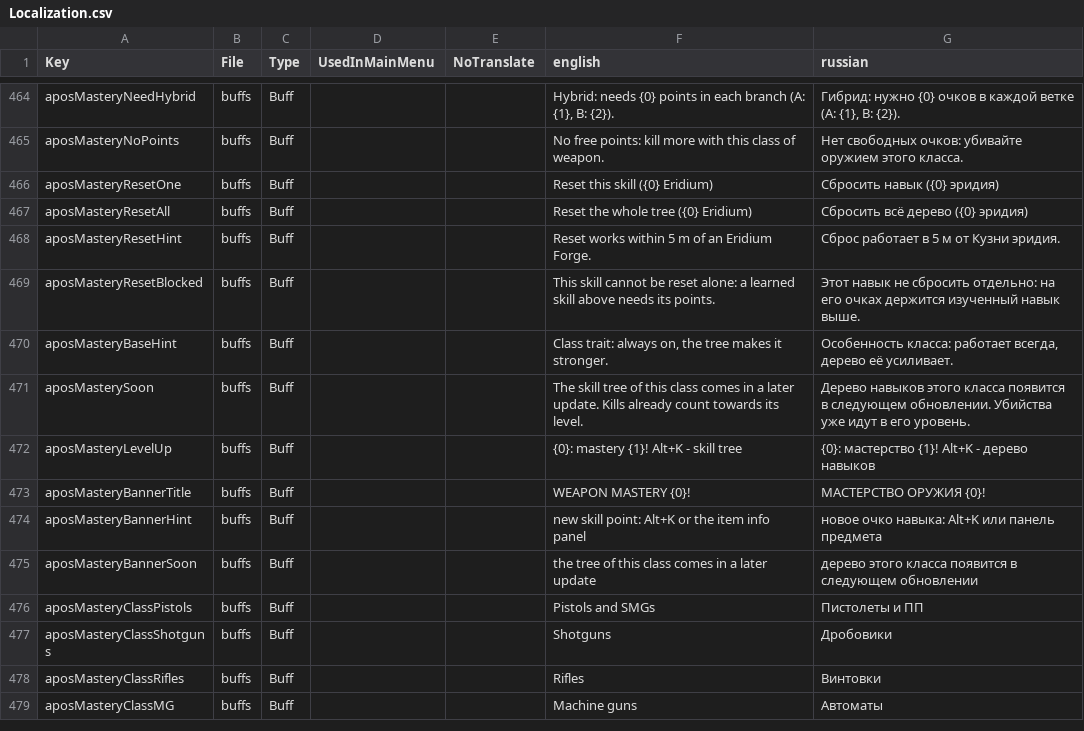
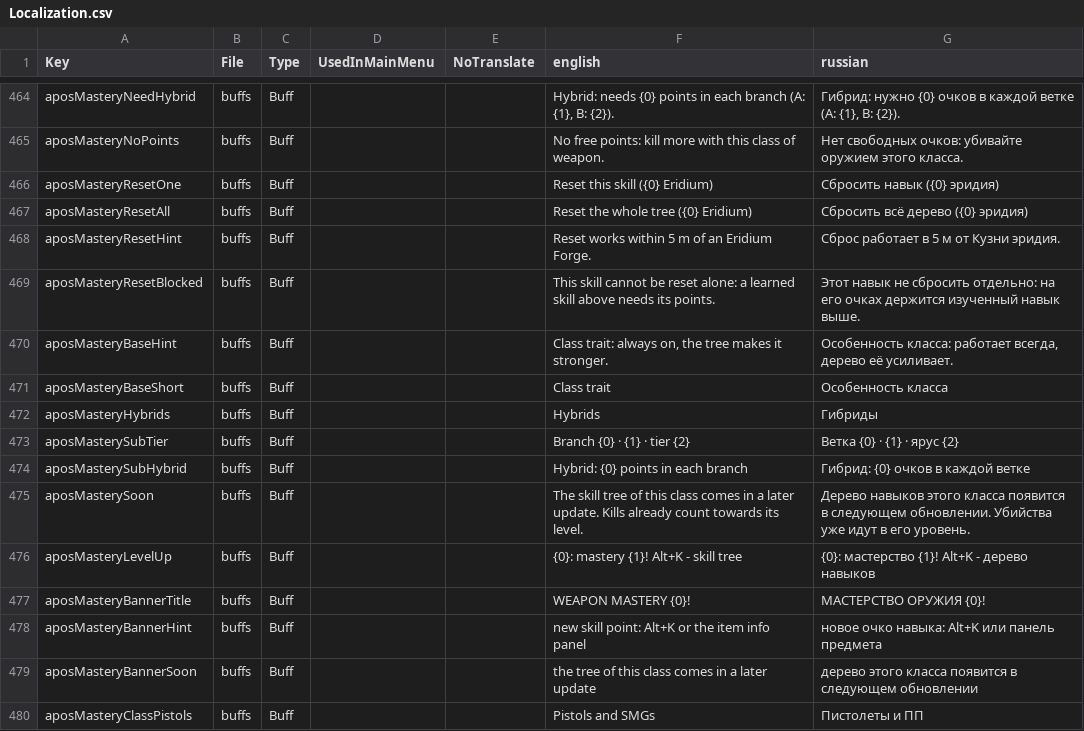
Before and after one commit to TheApos/AposMod, a CSV file: Config/Localization.csv, drawn as a sheet; only a part is shown, gaps mark what is left out; the shorter side is filled out with more unchanged rows; the diff names each change by its address in the sheet, - before the commit and + after, or states it on an @@ line.

```diff
--- a/Config/Localization.csv
+++ b/Config/Localization.csv
+row 471: aposMasteryBaseShort | buffs | Buff |  |  | Class trait | Особенность класса
+row 472: aposMasteryHybrids | buffs | Buff |  |  | Hybrids | Гибриды
+row 473: aposMasterySubTier | buffs | Buff |  |  | Branch {0} · {1} · tier {2} | Ветка {0} · {1} · ярус {2}
+row 474: aposMasterySubHybrid | buffs | Buff |  |  | Hybrid: {0} points in each branch | Гибрид: {0} очков в каждой ветке
```
Also changed, not shown: 3 other files.
